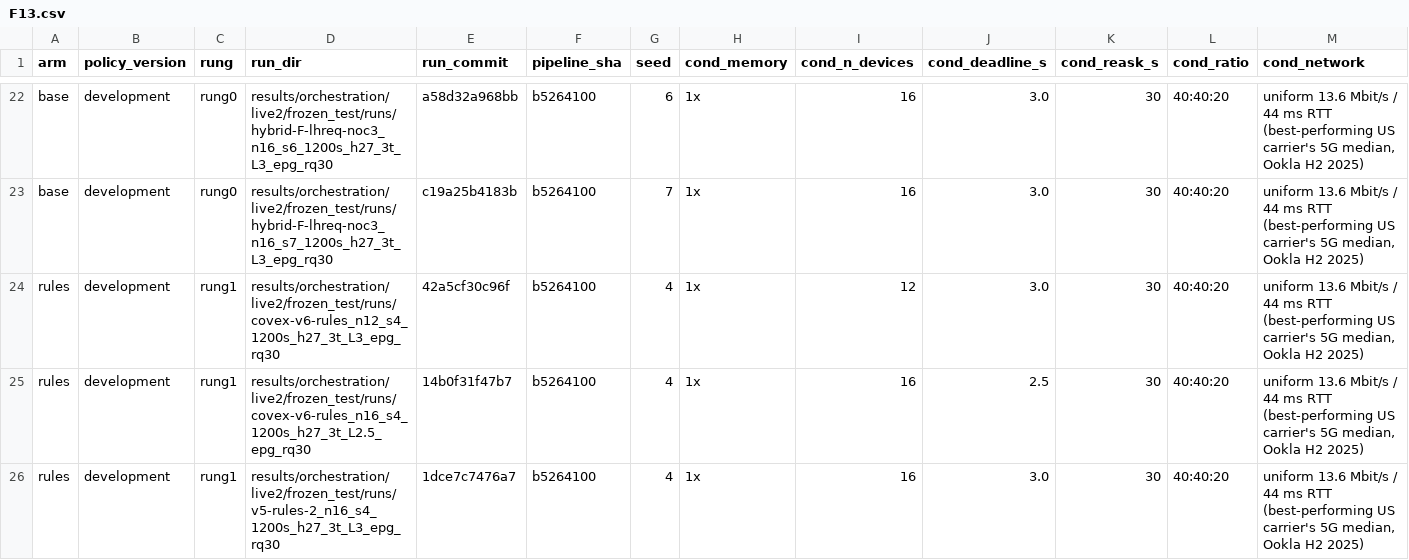
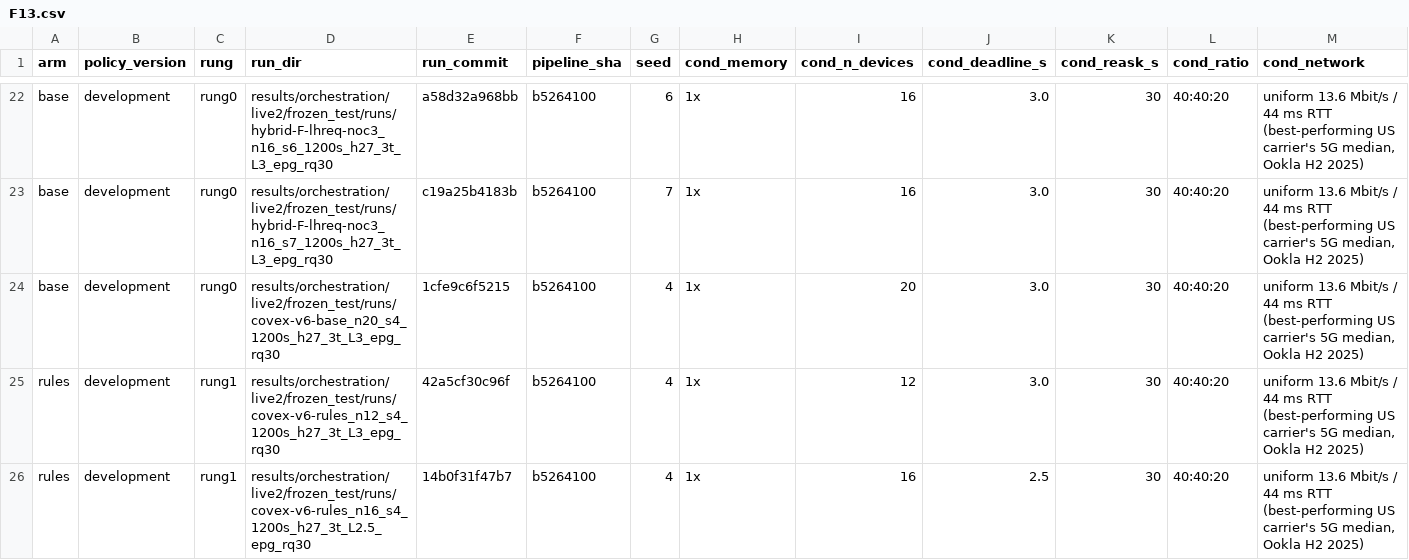
Before and after one commit to nesl/fm-switching, a CSV file: reports/figdata/F13.csv, drawn as a sheet; only a part is shown, gaps mark what is left out; the shorter side is filled out with more unchanged rows; rows hold the shown columns only; the diff covers the shown part only; the diff names each change by its address in the sheet, - before the commit and + after, or states it on an @@ line.

```diff
--- a/reports/figdata/F13.csv
+++ b/reports/figdata/F13.csv
+row 24: base | development | rung0 | results/orchestration/live2/frozen_test/runs/covex-v6-base_n20_s4_1200s_h27_3t_L3_epg_rq30 | 1cfe9c6f5215 | b5264100 | 4 | 1x | 20 | 3.0 | 30 | 40:40:20 | uniform 13.6 Mbit/s / 44 ms RTT (best-performing US carrier's 5G median, Ookla H2 2025)
```
Also changed, not shown: 1 added row elsewhere in this file, reports/figdata/F14.csv, reports/figdata/F9.csv, 4 other files.
